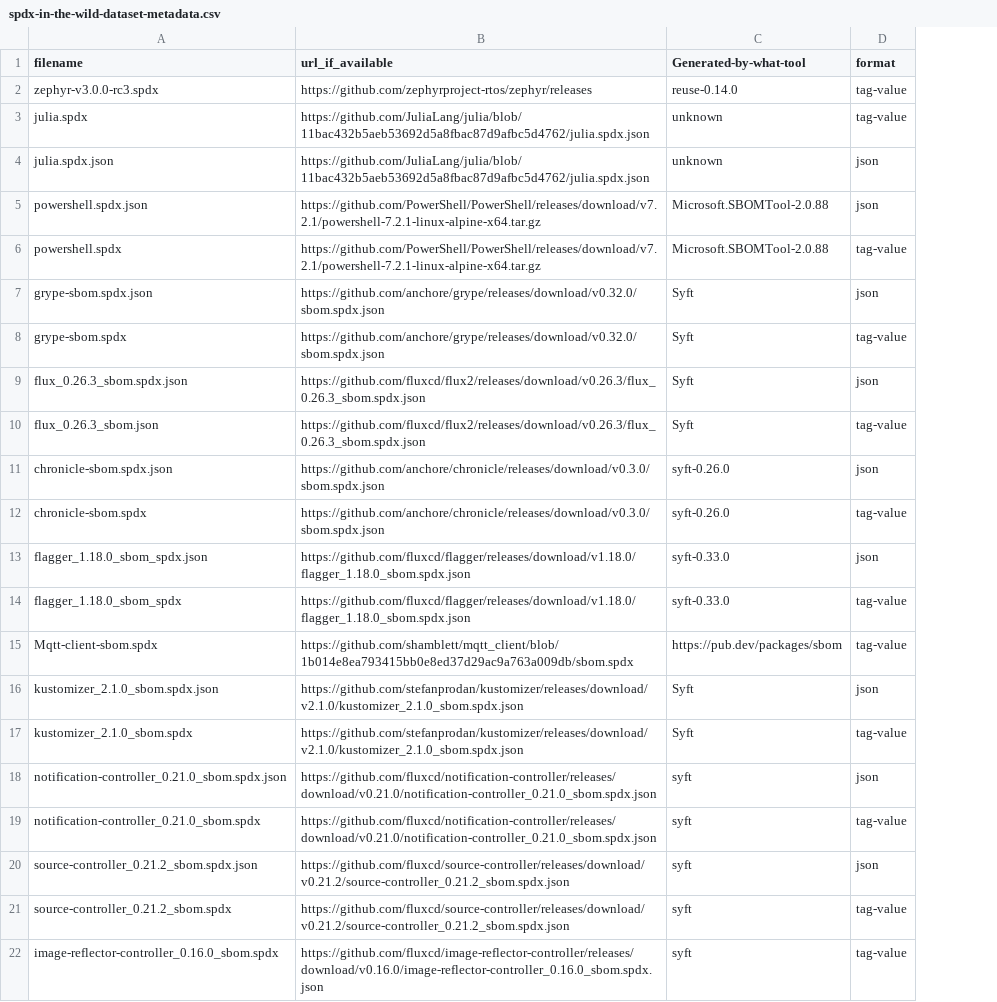
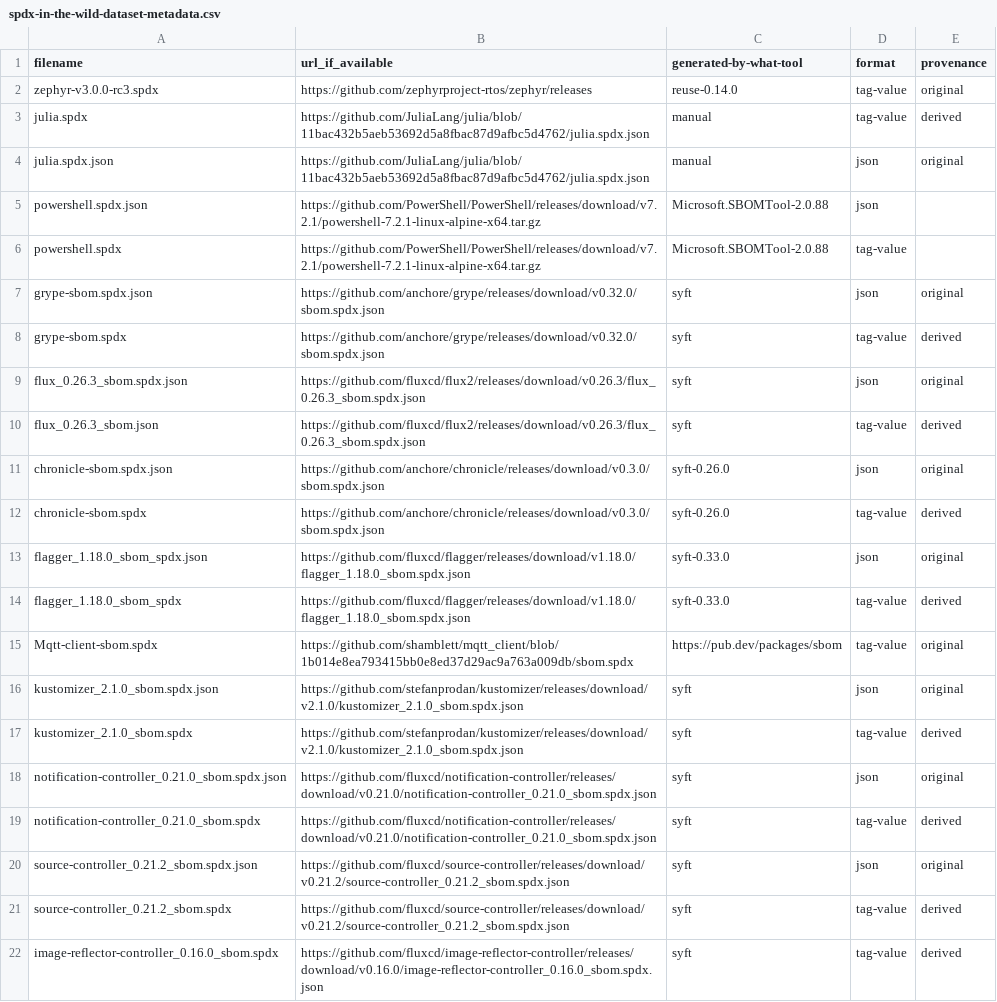
Before and after one commit to chainguard-dev/bom-shelter, a CSV file: in-the-wild/spdx-in-the-wild-dataset-metadata.csv, drawn as a sheet; only a part is shown; the diff names each change by its address in the sheet, - before the commit and + after, or states it on an @@ line.

Commit message:
Update SPDX in the wild metadata with provenance column

```diff
--- a/in-the-wild/spdx-in-the-wild-dataset-metadata.csv
+++ b/in-the-wild/spdx-in-the-wild-dataset-metadata.csv
+column E (provenance), rows 2-22: original | derived | original |  |  | original | derived | original | derived | original | derived | original | derived | original | original | derived | original | derived | original | derived | derived
-C1: Generated-by-what-tool
+C1: generated-by-what-tool
-C3:C4 (generated-by-what-tool): unknown
+C3:C4 (generated-by-what-tool): manual
-C7:C10 (generated-by-what-tool): Syft
+C7:C10 (generated-by-what-tool): syft
-C16:C17 (generated-by-what-tool): Syft
+C16:C17 (generated-by-what-tool): syft
```
